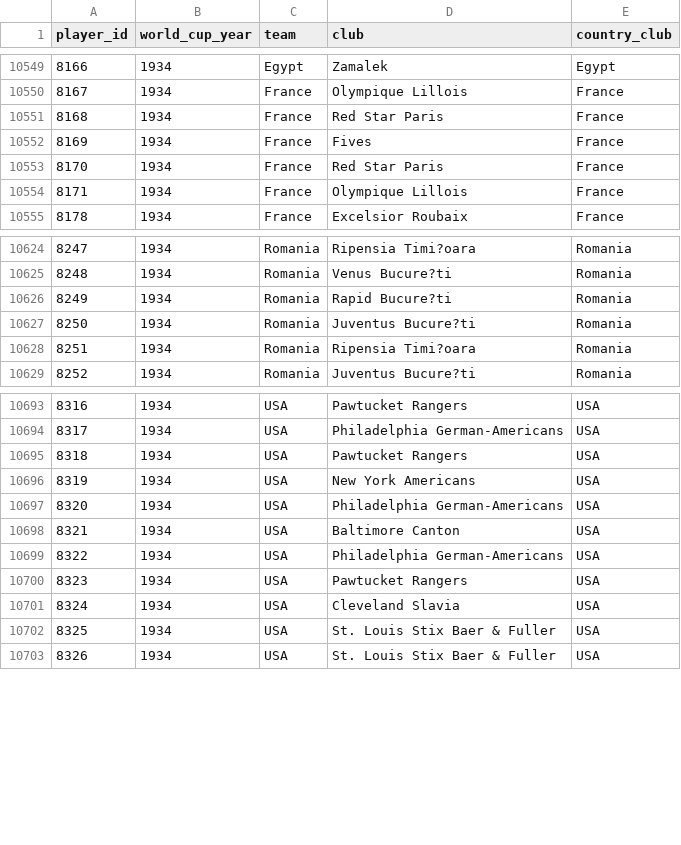
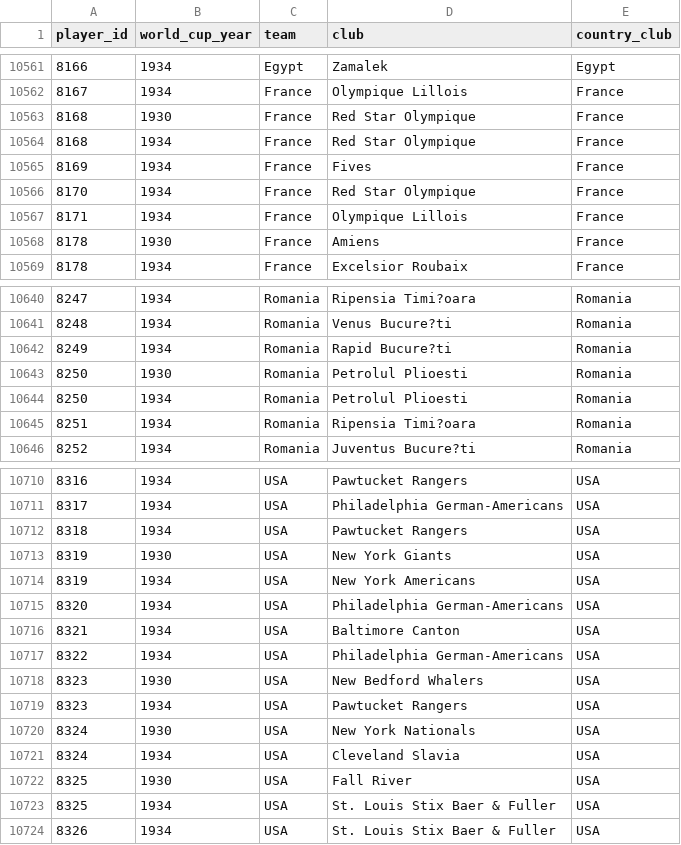
Before and after one commit to rbetis35/mundiales-futbol-datos, a CSV file: WorldCups/players/player_world_cups.csv, drawn as a sheet; only a part is shown, gaps mark what is left out; the diff covers the shown part only.

Commit message:
Update player_world_cups.csv

```diff
--- a/WorldCups/players/player_world_cups.csv
+++ b/WorldCups/players/player_world_cups.csv
@@ -10550,6 +10562,8 @@ player_id,world_cup_year,team,club,country_club
 8167,1934,France,Olympique Lillois,France
-8168,1934,France,Red Star Paris,France
+8168,1930,France,Red Star Olympique,France
+8168,1934,France,Red Star Olympique,France
 8169,1934,France,Fives,France
-8170,1934,France,Red Star Paris,France
+8170,1934,France,Red Star Olympique,France
 8171,1934,France,Olympique Lillois,France
+8178,1930,France,Amiens,France
 8178,1934,France,Excelsior Roubaix,France
@@ -10626,3 +10642,4 @@ player_id,world_cup_year,team,club,country_club
 8249,1934,Romania,Rapid Bucure?ti,Romania
-8250,1934,Romania,Juventus Bucure?ti,Romania
+8250,1930,Romania,Petrolul Plioesti,Romania
+8250,1934,Romania,Petrolul Plioesti,Romania
 8251,1934,Romania,Ripensia Timi?oara,Romania
@@ -10695,2 +10712,3 @@ player_id,world_cup_year,team,club,country_club
 8318,1934,USA,Pawtucket Rangers,USA
+8319,1930,USA,New York Giants,USA
 8319,1934,USA,New York Americans,USA
@@ -10699,4 +10717,7 @@ player_id,world_cup_year,team,club,country_club
 8322,1934,USA,Philadelphia German-Americans,USA
+8323,1930,USA,New Bedford Whalers,USA
 8323,1934,USA,Pawtucket Rangers,USA
+8324,1930,USA,New York Nationals,USA
 8324,1934,USA,Cleveland Slavia,USA
+8325,1930,USA,Fall River,USA
 8325,1934,USA,St. Louis Stix Baer & Fuller,USA
```
Also changed, not shown: 14 added rows elsewhere in this file.
